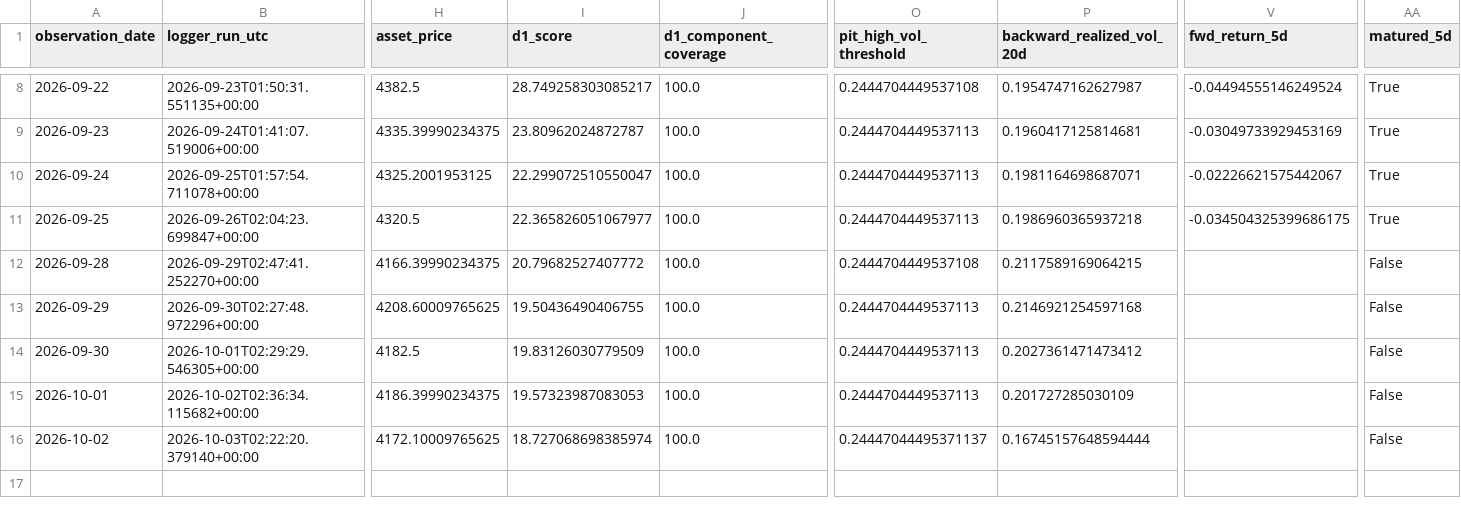
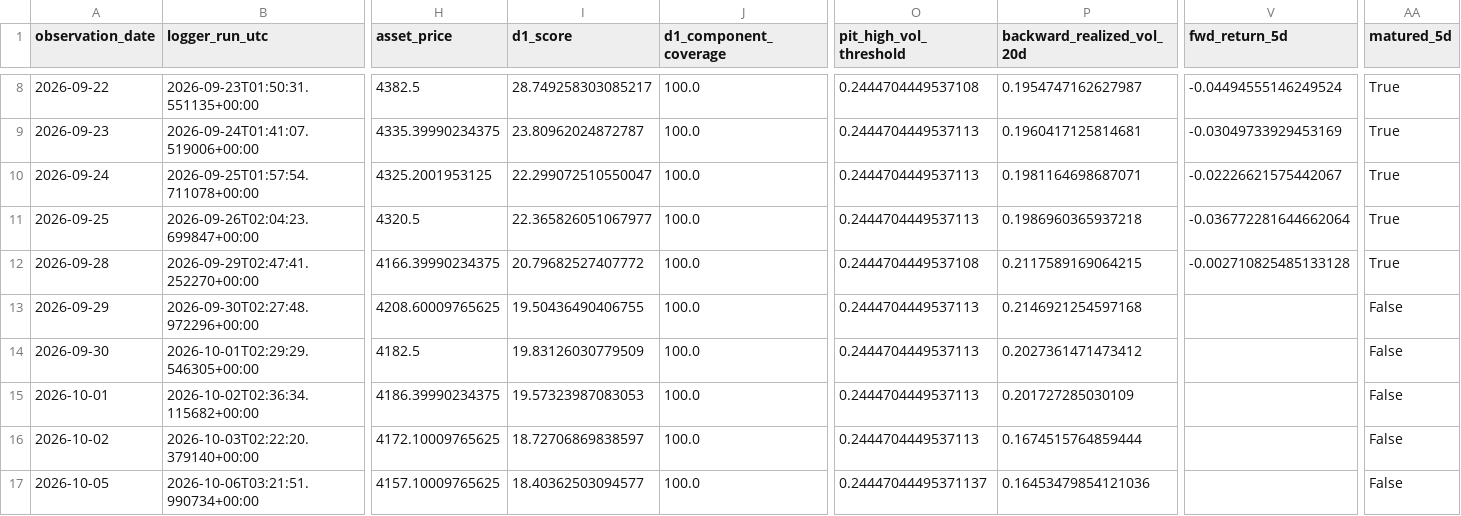
Before and after one commit to bolzp85-gif/regime_backtest, a CSV file: shadow_logs/gold_dual_shadow_log.csv, drawn as a sheet; only a part is shown, gaps mark what is left out; rows hold the shown columns only; the diff names each change by its address in the sheet, - before the commit and + after, or states it on an @@ line.

```diff
--- a/shadow_logs/gold_dual_shadow_log.csv
+++ b/shadow_logs/gold_dual_shadow_log.csv
-V11 (fwd_return_5d): -0.034504325399686175
+V11 (fwd_return_5d): -0.036772281644662064
-V12 (fwd_return_5d): (empty)
+V12 (fwd_return_5d): -0.002710825485133128
-AA12 (matured_5d): False
+AA12 (matured_5d): True
-I16 (d1_score): 18.727068698385974
+I16 (d1_score): 18.72706869838597
-O16 (pit_high_vol_threshold): 0.24447044495371137
+O16 (pit_high_vol_threshold): 0.2444704449537113
-P16 (backward_realized_vol_20d): 0.16745157648594444
+P16 (backward_realized_vol_20d): 0.1674515764859444
+row 17: 2026-10-05 | 2026-10-06T03:21:51.990734+00:00 | 4157.10009765625 | 18.40362503094577 | 100.0 | 0.24447044495371137 | 0.16453479854121036 |  | False
```
Also changed, not shown: shadow_logs/gold_dual_shadow_evaluation_history.csv, shadow_logs/gold_dual_shadow_evaluation_summary.csv, 2 other files.
